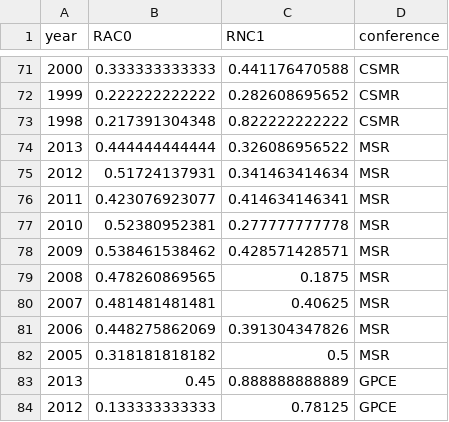
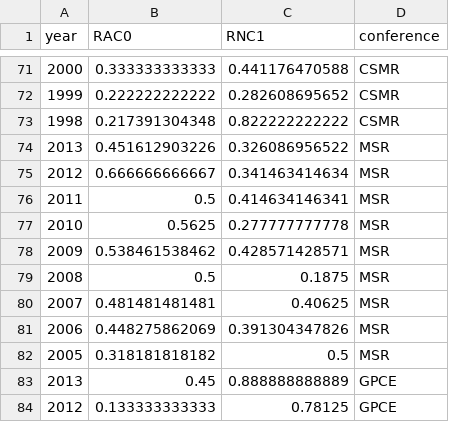
Before and after one commit to tue-mdse/conferenceMetrics, a CSV file: metrics/RAC0-RNC1.csv, drawn as a sheet; only a part is shown, gaps mark what is left out.

```diff
--- a/metrics/RAC0-RNC1.csv
+++ b/metrics/RAC0-RNC1.csv
@@ -73,8 +73,8 @@ year;RAC0;RNC1;conference
 1998;0.217391304348;0.822222222222;CSMR
-2013;0.444444444444;0.326086956522;MSR
-2012;0.51724137931;0.341463414634;MSR
-2011;0.423076923077;0.414634146341;MSR
-2010;0.52380952381;0.277777777778;MSR
+2013;0.451612903226;0.326086956522;MSR
+2012;0.666666666667;0.341463414634;MSR
+2011;0.5;0.414634146341;MSR
+2010;0.5625;0.277777777778;MSR
 2009;0.538461538462;0.428571428571;MSR
-2008;0.478260869565;0.1875;MSR
+2008;0.5;0.1875;MSR
 2007;0.481481481481;0.40625;MSR
```
Also changed, not shown: data/normalised-papers/msr.csv, metrics/AsymRelC1.csv, 38 other files.
